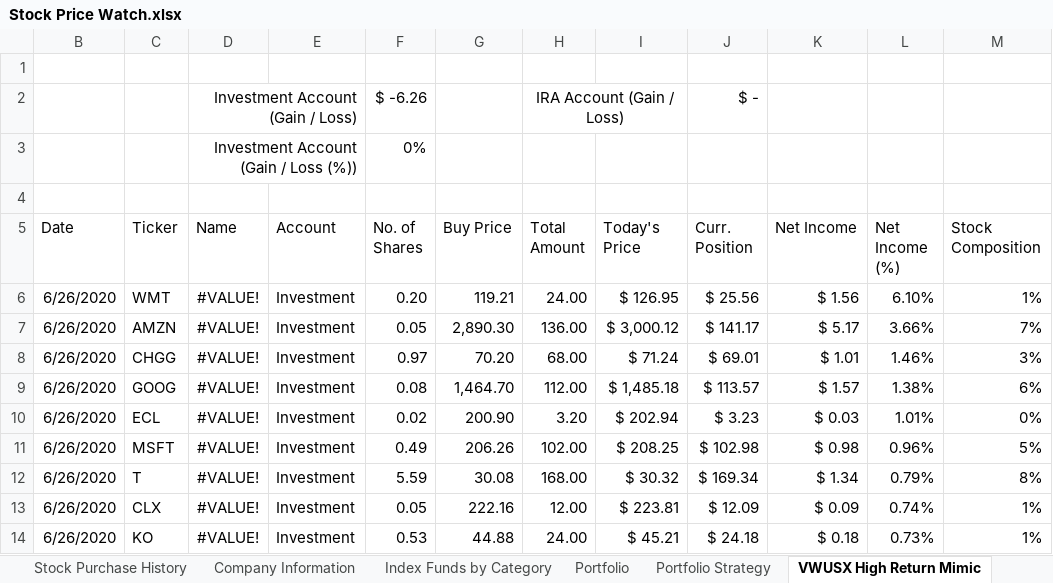
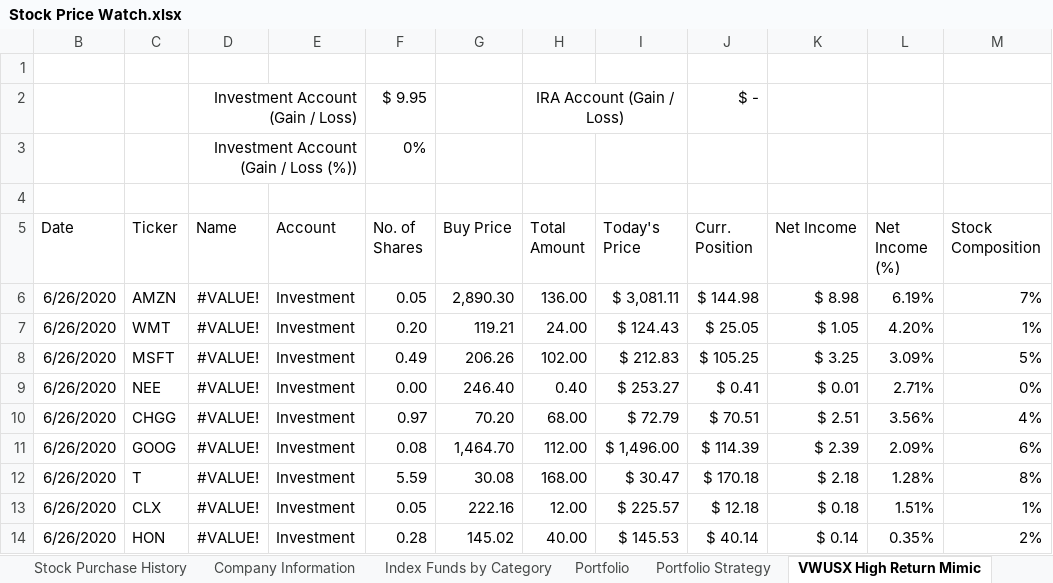
Before and after one commit to sivacharansrc/us-stocks-analysis, an Excel workbook: input/Stock Price Watch.xlsx, sheet VWUSX High Return Mimic, drawn as a sheet; only a part is shown; values as stored, in another font and other column widths than the file's, no borders; conditional formats not drawn; removed rows and columns are numbered as before the commit, all else as after; the diff covers the shown part only; the diff names each change by its address in the sheet, - before the commit and + after, or states it on an @@ line.

Commit message:
updated stock summary file

```diff
--- a/input/Stock Price Watch.xlsx (sheet VWUSX High Return Mimic)
+++ b/input/Stock Price Watch.xlsx (sheet VWUSX High Return Mimic)
-F2 (No. of Shares): $ -6.26
+F2 (No. of Shares): $ 9.95
-row 6: 6/26/2020 | WMT | #VALUE! | Investment | 0.20 | 119.21 | 24.00 | $ 126.95 | $ 25.56 | $ 1.56 | 6.10% | 1%
-I6 (Today's Price): $ 3,000.12
+I6 (Today's Price): $ 3,081.11
-J6 (Curr. Position): $ 141.17
+J6 (Curr. Position): $ 144.98
-K6 (Net Income): $ 5.17
+K6 (Net Income): $ 8.98
-L6 (Net Income (%)): 3.66%
+L6 (Net Income (%)): 6.19%
+row 7: 6/26/2020 | WMT | #VALUE! | Investment | 0.20 | 119.21 | 24.00 | $ 124.43 | $ 25.05 | $ 1.05 | 4.20% | 1%
+row 8: 6/26/2020 | MSFT | #VALUE! | Investment | 0.49 | 206.26 | 102.00 | $ 212.83 | $ 105.25 | $ 3.25 | 3.09% | 5%
+row 9: 6/26/2020 | NEE | #VALUE! | Investment | 0.00 | 246.40 | 0.40 | $ 253.27 | $ 0.41 | $ 0.01 | 2.71% | 0%
-I10 (Today's Price): $ 71.24
+I10 (Today's Price): $ 72.79
-J10 (Curr. Position): $ 69.01
+J10 (Curr. Position): $ 70.51
-K10 (Net Income): $ 1.01
+K10 (Net Income): $ 2.51
-L10 (Net Income (%)): 1.46%
+L10 (Net Income (%)): 3.56%
-M10 (Stock Composition): 3%
+M10 (Stock Composition): 4%
-I11 (Today's Price): $ 1,485.18
+I11 (Today's Price): $ 1,496.00
-J11 (Curr. Position): $ 113.57
+J11 (Curr. Position): $ 114.39
-K11 (Net Income): $ 1.57
+K11 (Net Income): $ 2.39
-L11 (Net Income (%)): 1.38%
+L11 (Net Income (%)): 2.09%
-row 10: 6/26/2020 | ECL | #VALUE! | Investment | 0.02 | 200.90 | 3.20 | $ 202.94 | $ 3.23 | $ 0.03 | 1.01% | 0%
-row 11: 6/26/2020 | MSFT | #VALUE! | Investment | 0.49 | 206.26 | 102.00 | $ 208.25 | $ 102.98 | $ 0.98 | 0.96% | 5%
-I12 (Today's Price): $ 30.32
+I12 (Today's Price): $ 30.47
-J12 (Curr. Position): $ 169.34
+J12 (Curr. Position): $ 170.18
-K12 (Net Income): $ 1.34
+K12 (Net Income): $ 2.18
-L12 (Net Income (%)): 0.79%
+L12 (Net Income (%)): 1.28%
-I13 (Today's Price): $ 223.81
+I13 (Today's Price): $ 225.57
-J13 (Curr. Position): $ 12.09
+J13 (Curr. Position): $ 12.18
-K13 (Net Income): $ 0.09
+K13 (Net Income): $ 0.18
-L13 (Net Income (%)): 0.74%
+L13 (Net Income (%)): 1.51%
-row 14: 6/26/2020 | KO | #VALUE! | Investment | 0.53 | 44.88 | 24.00 | $ 45.21 | $ 24.18 | $ 0.18 | 0.73% | 1%
+row 14: 6/26/2020 | HON | #VALUE! | Investment | 0.28 | 145.02 | 40.00 | $ 145.53 | $ 40.14 | $ 0.14 | 0.35% | 2%
```
Also changed, not shown: 8 added rows, 8 removed rows and 22 edited cells elsewhere in this sheet, sheet Stock Watch List, sheet Index Funds by Category, sheet Portfolio, sheet All Weather Portfolio, sheet Portfolio Strategy, formulas that keep their value, hidden cells, 1 other file.
